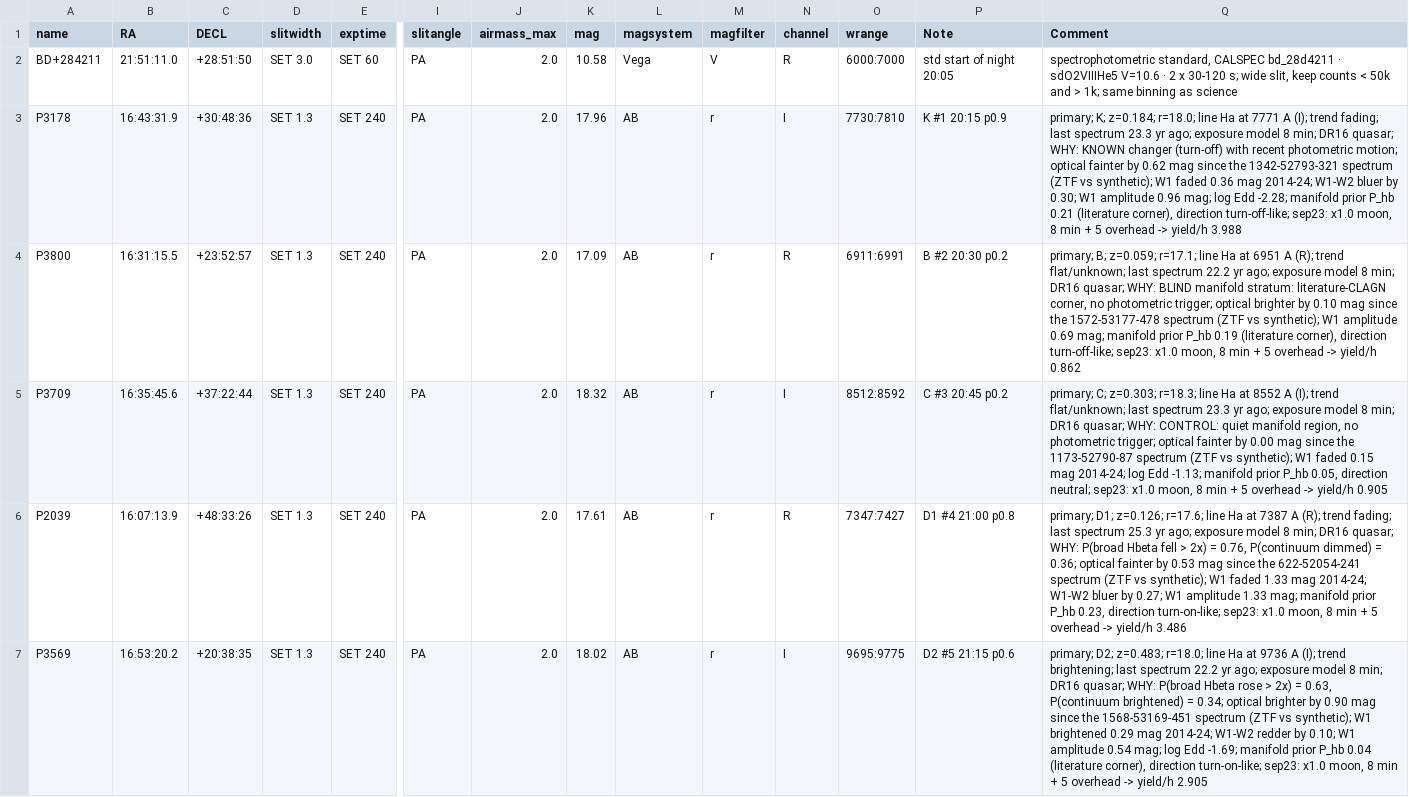
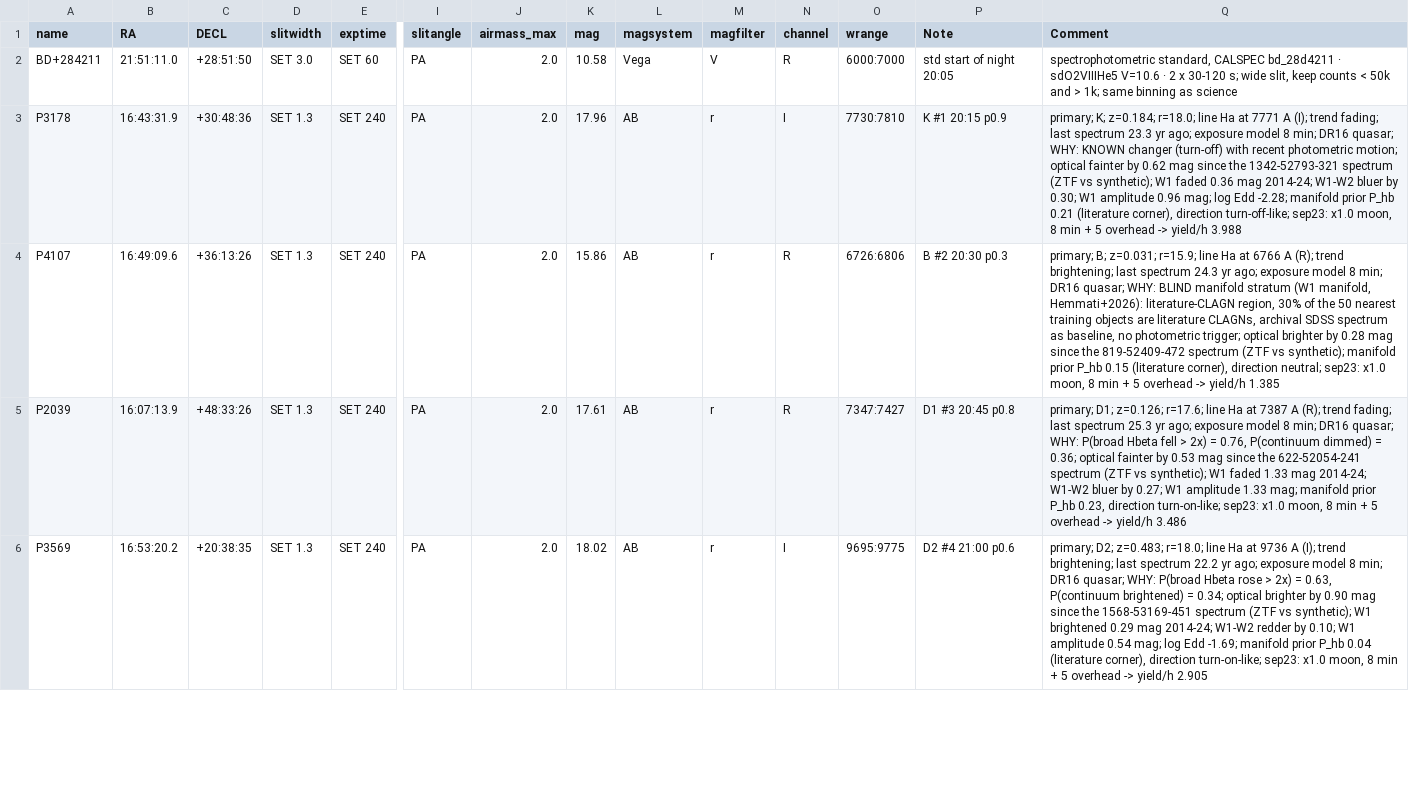
Before and after one commit to xoubish/CLAGN, a CSV file: finders/sep23/ngps_sep23_fixed.csv, drawn as a sheet; only a part is shown, gaps mark what is left out; removed rows and columns are numbered as before the commit, all else as after; rows hold the shown columns only; the diff covers the shown part only; the diff names each change by its address in the sheet, - before the commit and + after, or states it on an @@ line.

```diff
--- a/finders/sep23/ngps_sep23_fixed.csv
+++ b/finders/sep23/ngps_sep23_fixed.csv
-A4 (name): P3800
+A4 (name): P4107
-B4 (RA): 16:31:15.5
+B4 (RA): 16:49:09.6
-C4 (DECL): +23:52:57
+C4 (DECL): +36:13:26
-K4 (mag): 17.09
+K4 (mag): 15.86
-O4 (wrange): 6911:6991
+O4 (wrange): 6726:6806
-P4 (Note): B #2 20:30 p0.2
+P4 (Note): B #2 20:30 p0.3
-Q4 (Comment): primary; B; z=0.059; r=17.1; line Ha at 6951 A (R); trend flat/unknown; last spectrum 22.2 yr ago; exposure model 8 min; DR16 quasar; WHY: BLIND manifold stratum: literature-CLAGN corner, no photometric trigger; optical brighter by 0.10 mag since the 1572-53177-478 spectrum (ZTF vs synthetic); W1 amplitude 0.69 mag; manifold prior P_hb 0.19 (literature corner), direction turn-off-like; sep23: x1.0 moon, 8 min + 5 overhead -> yield/h 0.862
+Q4 (Comment): primary; B; z=0.031; r=15.9; line Ha at 6766 A (R); trend brightening; last spectrum 24.3 yr ago; exposure model 8 min; DR16 quasar; WHY: BLIND manifold stratum (W1 manifold, Hemmati+2026): literature-CLAGN region, 30% of the 50 nearest training objects are literature CLAGNs, archival SDSS spectrum as baseline, no photometric trigger; optical brighter by 0.28 mag since the 819-52409-472 spectrum (ZTF vs synthetic); manifold prior P_hb 0.15 (literature corner), direction neutral; sep23: x1.0 moon, 8 min + 5 overhead -> yield/h 1.385
-row 5: P3709 | 16:35:45.6 | +37:22:44 | SET 1.3 | SET 240 | PA | 2.0 | 18.32 | AB | r | I | 8512:8592 | C #3 20:45 p0.2 | primary; C; z=0.303; r=18.3; line Ha at 8552 A (I); trend flat/unknown; last spectrum 23.3 yr ago; exposure model 8 min; DR16 quasar; WHY: CONTROL: quiet manifold region, no photometric trigger; optical fainter by 0.00 mag since the 1173-52790-87 spectrum (ZTF vs synthetic); W1 faded 0.15 mag 2014-24; log Edd -1.13; manifold prior P_hb 0.05, direction neutral; sep23: x1.0 moon, 8 min + 5 overhead -> yield/h 0.905
-P5 (Note): D1 #4 21:00 p0.8
+P5 (Note): D1 #3 20:45 p0.8
-P6 (Note): D2 #5 21:15 p0.6
+P6 (Note): D2 #4 21:00 p0.6
```
Also changed, not shown: 2 added rows, 3 moved rows and 3 edited cells elsewhere in this file, data/spectra_lines.csv, data/targets_oct27.csv, 22 other files.
